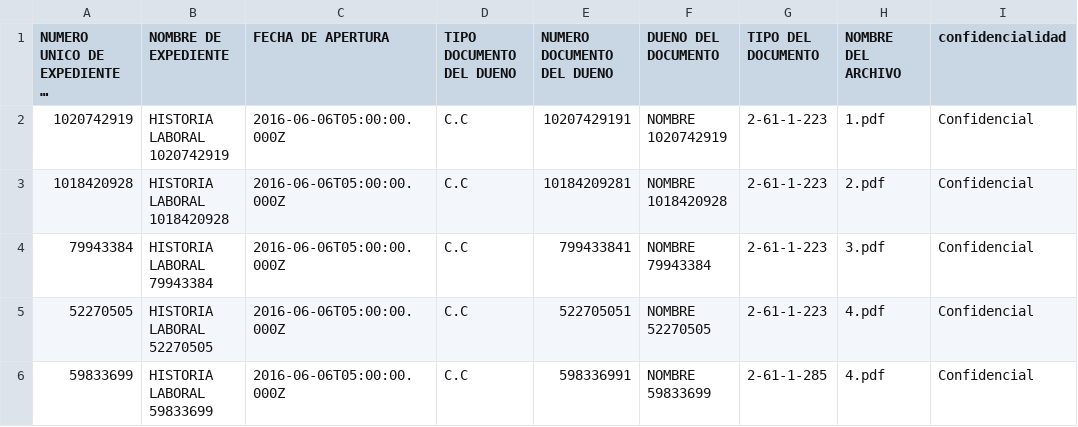
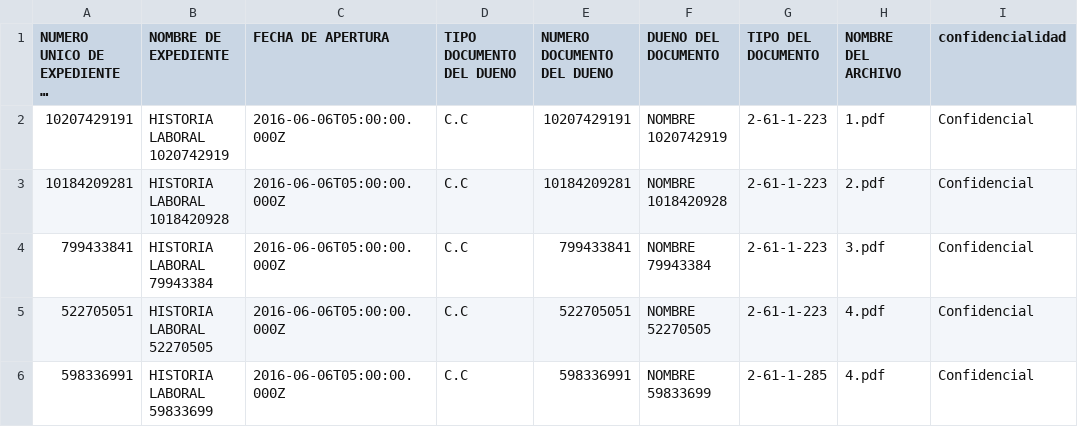
Before and after one commit to diegoarpar/migraciontelefonicafrontend, a CSV file: document/prueba_1.csv, drawn as a sheet; long unchanged cells end in …; the diff names each change by its address in the sheet, - before the commit and + after, or states it on an @@ line.

```diff
--- a/document/prueba_1.csv
+++ b/document/prueba_1.csv
-A2: 1020742919
+A2: 10207429191
-A3: 1018420928
+A3: 10184209281
-A4: 79943384
+A4: 799433841
-A5: 52270505
+A5: 522705051
-A6: 59833699
+A6: 598336991
```
Also changed, not shown: 4 other files.
